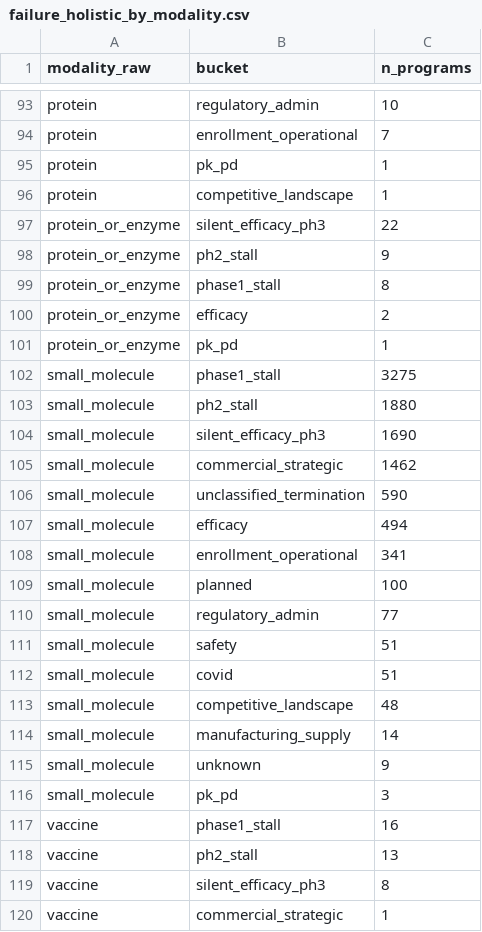
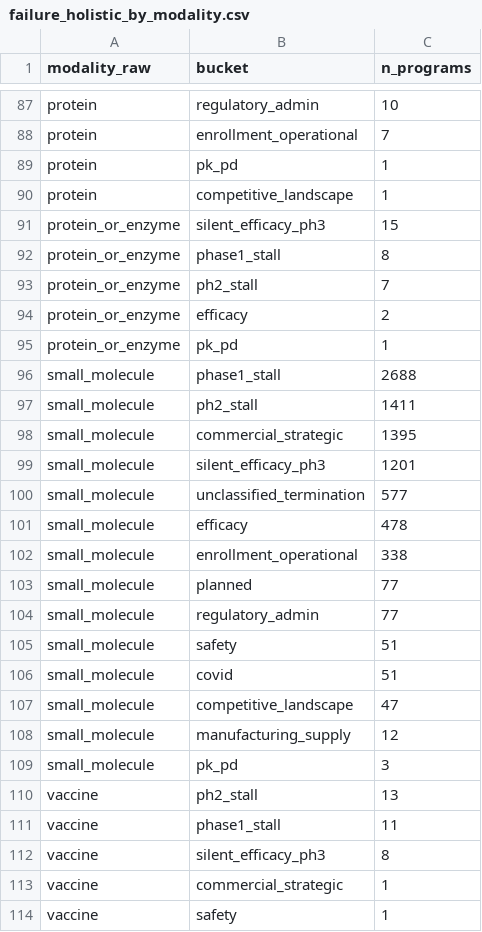
Before and after one commit to dryingpaint/predictive-validity, a CSV file: data/failure_holistic_by_modality.csv, drawn as a sheet; only a part is shown, gaps mark what is left out; the shorter side is filled out with more unchanged rows; the diff covers the shown part only.

```diff
--- a/data/failure_holistic_by_modality.csv
+++ b/data/failure_holistic_by_modality.csv
@@ -96,15 +90,15 @@ protein,pk_pd,1
 protein,competitive_landscape,1
-protein_or_enzyme,silent_efficacy_ph3,22
-protein_or_enzyme,ph2_stall,9
+protein_or_enzyme,silent_efficacy_ph3,15
 protein_or_enzyme,phase1_stall,8
+protein_or_enzyme,ph2_stall,7
 protein_or_enzyme,efficacy,2
 protein_or_enzyme,pk_pd,1
-small_molecule,phase1_stall,3275
-small_molecule,ph2_stall,1880
-small_molecule,silent_efficacy_ph3,1690
-small_molecule,commercial_strategic,1462
-small_molecule,unclassified_termination,590
-small_molecule,efficacy,494
-small_molecule,enrollment_operational,341
-small_molecule,planned,100
+small_molecule,phase1_stall,2688
+small_molecule,ph2_stall,1411
+small_molecule,commercial_strategic,1395
+small_molecule,silent_efficacy_ph3,1201
+small_molecule,unclassified_termination,577
+small_molecule,efficacy,478
+small_molecule,enrollment_operational,338
+small_molecule,planned,77
 small_molecule,regulatory_admin,77
@@ -112,8 +106,7 @@ small_molecule,safety,51
 small_molecule,covid,51
-small_molecule,competitive_landscape,48
-small_molecule,manufacturing_supply,14
-small_molecule,unknown,9
+small_molecule,competitive_landscape,47
+small_molecule,manufacturing_supply,12
 small_molecule,pk_pd,3
-vaccine,phase1_stall,16
 vaccine,ph2_stall,13
+vaccine,phase1_stall,11
 vaccine,silent_efficacy_ph3,8
```
Also changed, not shown: 4 added rows, 10 removed rows, 5 moved rows and 27 edited cells elsewhere in this file, data/failure_holistic.csv, data/failure_holistic_by_phase.csv, 10 other files.
